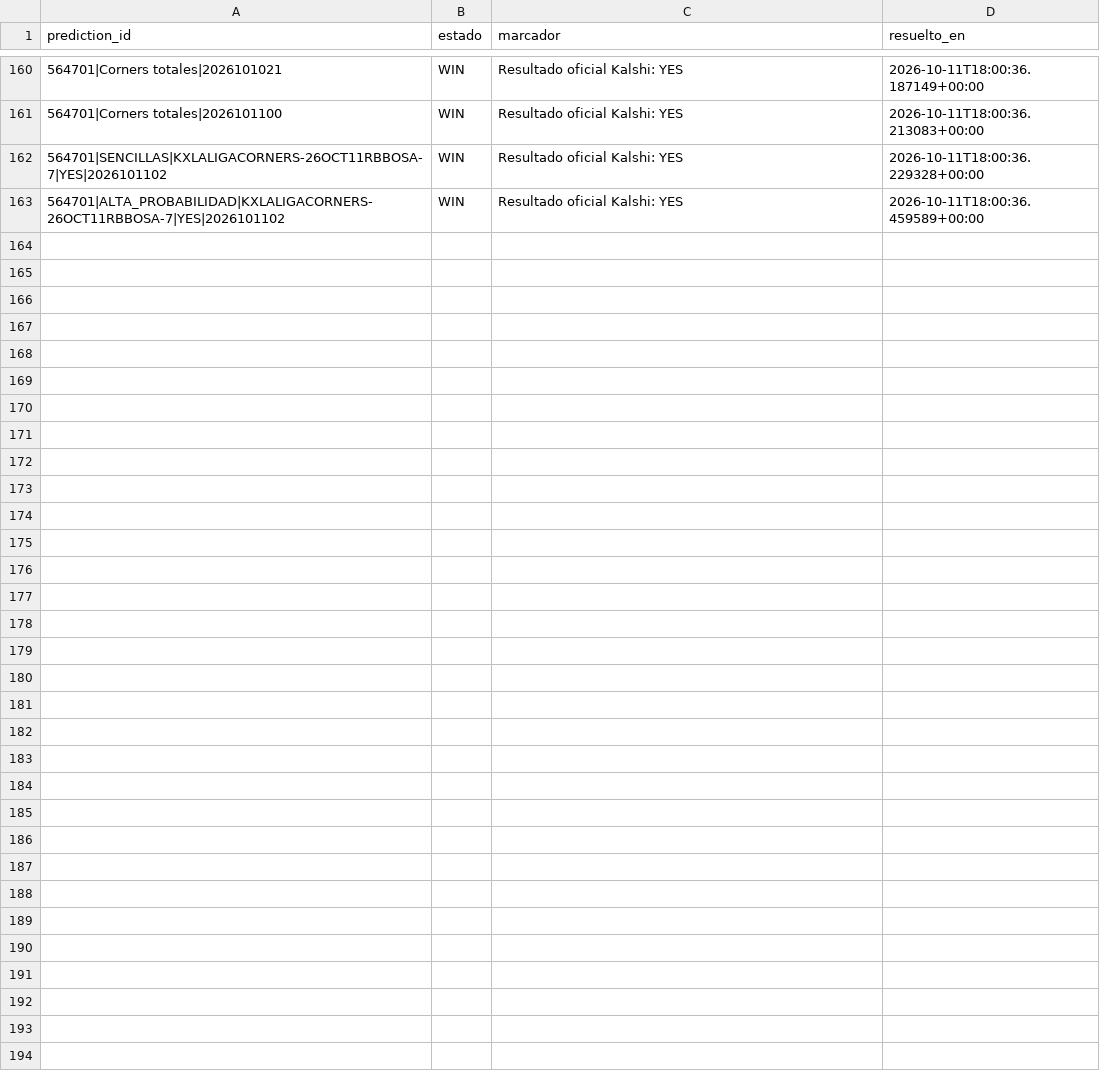
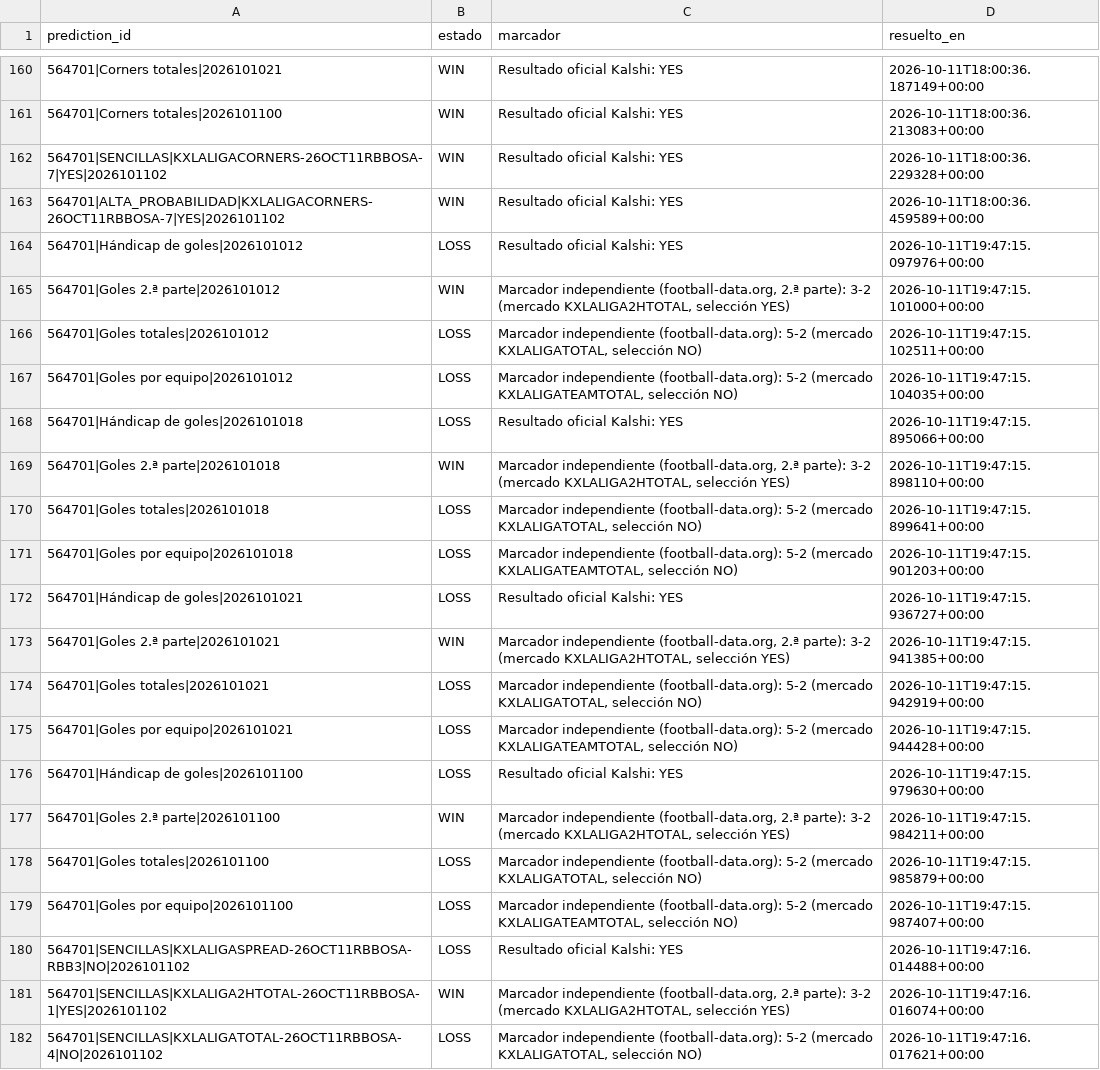
Before and after one commit to fall2606/predicciones, a CSV file: resultados_laliga.csv, drawn as a sheet; only a part is shown, gaps mark what is left out; the diff covers the shown part only.

Commit message:
Actualizar predicciones y liquidaciones oficiales

```diff
--- a/resultados_laliga.csv
+++ b/resultados_laliga.csv
@@ -163 +163,20 @@ prediction_id,estado,marcador,resuelto_en
 564701|ALTA_PROBABILIDAD|KXLALIGACORNERS-26OCT11RBBOSA-7|YES|2026101102,WIN,Resultado oficial Kalshi: YES,2026-10-11T18:00:36.459589+00:00
+564701|Hándicap de goles|2026101012,LOSS,Resultado oficial Kalshi: YES,2026-10-11T19:47:15.097976+00:00
+564701|Goles 2.ª parte|2026101012,WIN,"Marcador independiente (football-data.org, 2.ª parte): 3-2 (mercado KXLALIGA2HTOTAL, selección YES)",2026-10-11T19:47:15.101000+00:00
+564701|Goles totales|2026101012,LOSS,"Marcador independiente (football-data.org): 5-2 (mercado KXLALIGATOTAL, selección NO)",2026-10-11T19:47:15.102511+00:00
+564701|Goles por equipo|2026101012,LOSS,"Marcador independiente (football-data.org): 5-2 (mercado KXLALIGATEAMTOTAL, selección NO)",2026-10-11T19:47:15.104035+00:00
+564701|Hándicap de goles|2026101018,LOSS,Resultado oficial Kalshi: YES,2026-10-11T19:47:15.895066+00:00
+564701|Goles 2.ª parte|2026101018,WIN,"Marcador independiente (football-data.org, 2.ª parte): 3-2 (mercado KXLALIGA2HTOTAL, selección YES)",2026-10-11T19:47:15.898110+00:00
+564701|Goles totales|2026101018,LOSS,"Marcador independiente (football-data.org): 5-2 (mercado KXLALIGATOTAL, selección NO)",2026-10-11T19:47:15.899641+00:00
+564701|Goles por equipo|2026101018,LOSS,"Marcador independiente (football-data.org): 5-2 (mercado KXLALIGATEAMTOTAL, selección NO)",2026-10-11T19:47:15.901203+00:00
+564701|Hándicap de goles|2026101021,LOSS,Resultado oficial Kalshi: YES,2026-10-11T19:47:15.936727+00:00
+564701|Goles 2.ª parte|2026101021,WIN,"Marcador independiente (football-data.org, 2.ª parte): 3-2 (mercado KXLALIGA2HTOTAL, selección YES)",2026-10-11T19:47:15.941385+00:00
+564701|Goles totales|2026101021,LOSS,"Marcador independiente (football-data.org): 5-2 (mercado KXLALIGATOTAL, selección NO)",2026-10-11T19:47:15.942919+00:00
+564701|Goles por equipo|2026101021,LOSS,"Marcador independiente (football-data.org): 5-2 (mercado KXLALIGATEAMTOTAL, selección NO)",2026-10-11T19:47:15.944428+00:00
+564701|Hándicap de goles|2026101100,LOSS,Resultado oficial Kalshi: YES,2026-10-11T19:47:15.979630+00:00
+564701|Goles 2.ª parte|2026101100,WIN,"Marcador independiente (football-data.org, 2.ª parte): 3-2 (mercado KXLALIGA2HTOTAL, selección YES)",2026-10-11T19:47:15.984211+00:00
+564701|Goles totales|2026101100,LOSS,"Marcador independiente (football-data.org): 5-2 (mercado KXLALIGATOTAL, selección NO)",2026-10-11T19:47:15.985879+00:00
+564701|Goles por equipo|2026101100,LOSS,"Marcador independiente (football-data.org): 5-2 (mercado KXLALIGATEAMTOTAL, selección NO)",2026-10-11T19:47:15.987407+00:00
+564701|SENCILLAS|KXLALIGASPREAD-26OCT11RBBOSA-RBB3|NO|2026101102,LOSS,Resultado oficial Kalshi: YES,2026-10-11T19:47:16.014488+00:00
+564701|SENCILLAS|KXLALIGA2HTOTAL-26OCT11RBBOSA-1|YES|2026101102,WIN,"Marcador independiente (football-data.org, 2.ª parte): 3-2 (mercado KXLALIGA2HTOTAL, selección YES)",2026-10-11T19:47:16.016074+00:00
+564701|SENCILLAS|KXLALIGATOTAL-26OCT11RBBOSA-4|NO|2026101102,LOSS,"Marcador independiente (football-data.org): 5-2 (mercado KXLALIGATOTAL, selección NO)",2026-10-11T19:47:16.017621+00:00
```
Also changed, not shown: 14 added rows elsewhere in this file, mlb_candidatos_descartados.csv, mlb_probabilidades_actuales.csv, 3 other files.
